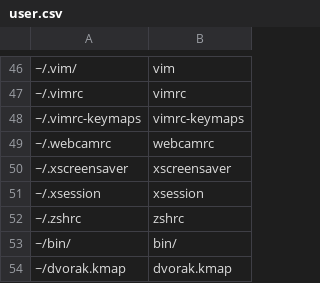
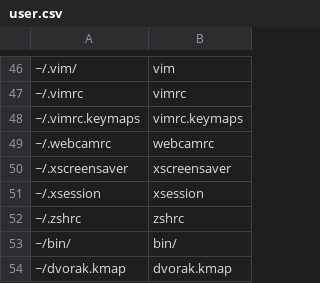
Before and after one commit to pointtonull/dotfiles, a CSV file: user.csv, drawn as a sheet; only a part is shown, gaps mark what is left out.

Commit message:
updated dotfiles repo

```diff
--- a/user.csv
+++ b/user.csv
@@ -47,3 +47,3 @@
 ~/.vimrc;vimrc
-~/.vimrc-keymaps;vimrc-keymaps
+~/.vimrc.keymaps;vimrc.keymaps
 ~/.webcamrc;webcamrc
```
